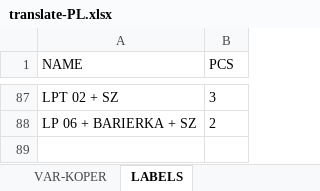
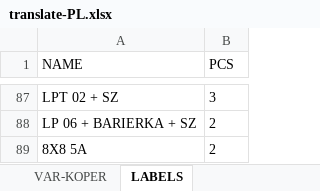
Before and after one commit to xaxamagyar/padrew-objednavka, an Excel workbook: translate-PL.xlsx, sheet LABELS, drawn as a sheet; only a part is shown, gaps mark what is left out; values as stored, in another font and other column widths than the file's, no borders; the diff names each change by its address in the sheet, - before the commit and + after, or states it on an @@ line.

Commit message:
Automatická aktualizace překladové databáze z webové aplikace

```diff
--- a/translate-PL.xlsx (sheet LABELS)
+++ b/translate-PL.xlsx (sheet LABELS)
+row 89: 8X8 5A | 2
```
